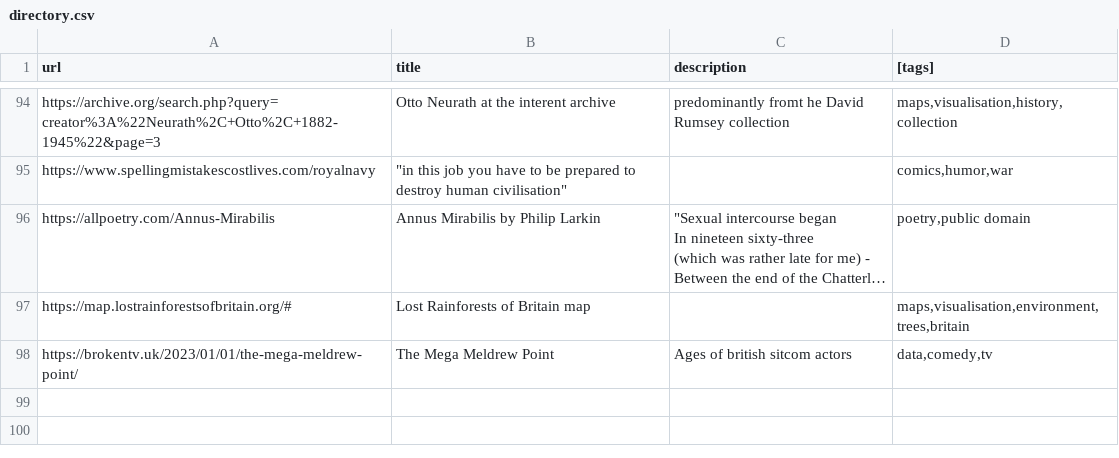
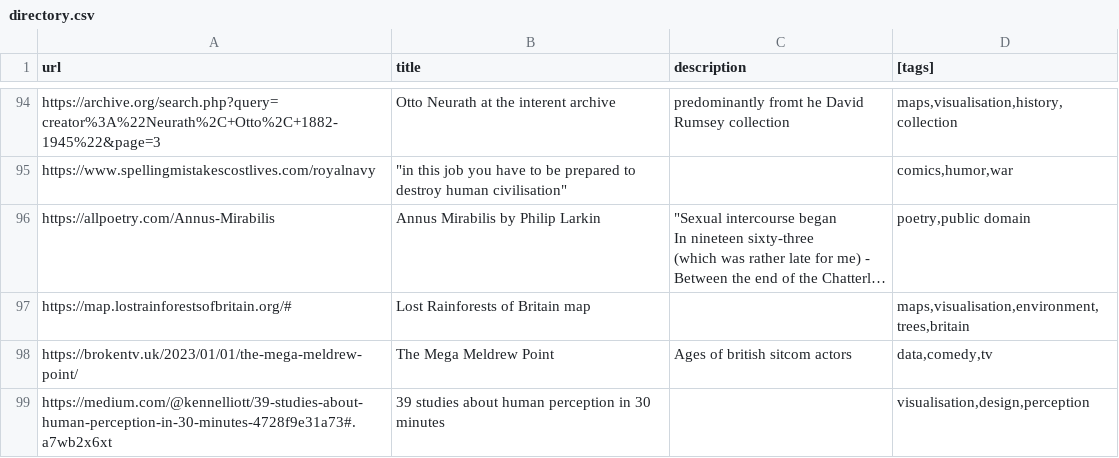
Before and after one commit to tomgp/bookmarks, a CSV file: src/data/directory.csv, drawn as a sheet; only a part is shown, gaps mark what is left out; long unchanged cells end in …; the diff names each change by its address in the sheet, - before the commit and + after, or states it on an @@ line.

Commit message:
data update

```diff
--- a/src/data/directory.csv
+++ b/src/data/directory.csv
+row 99: https://medium.com/@kennelliott/39-studies-about-human-perception-in-30-minutes-4728f9e31a73#.a7wb2x6xt | 39 studies about human perception in 30 minutes |  | visualisation,design,perception
```
Also changed, not shown: 1 other file.
